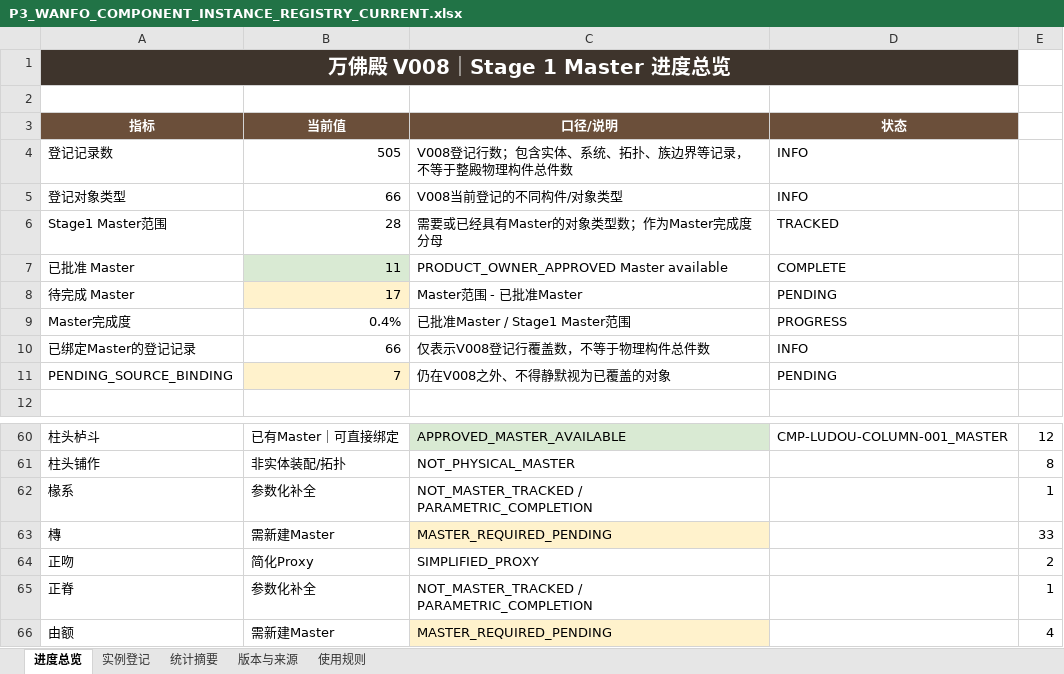
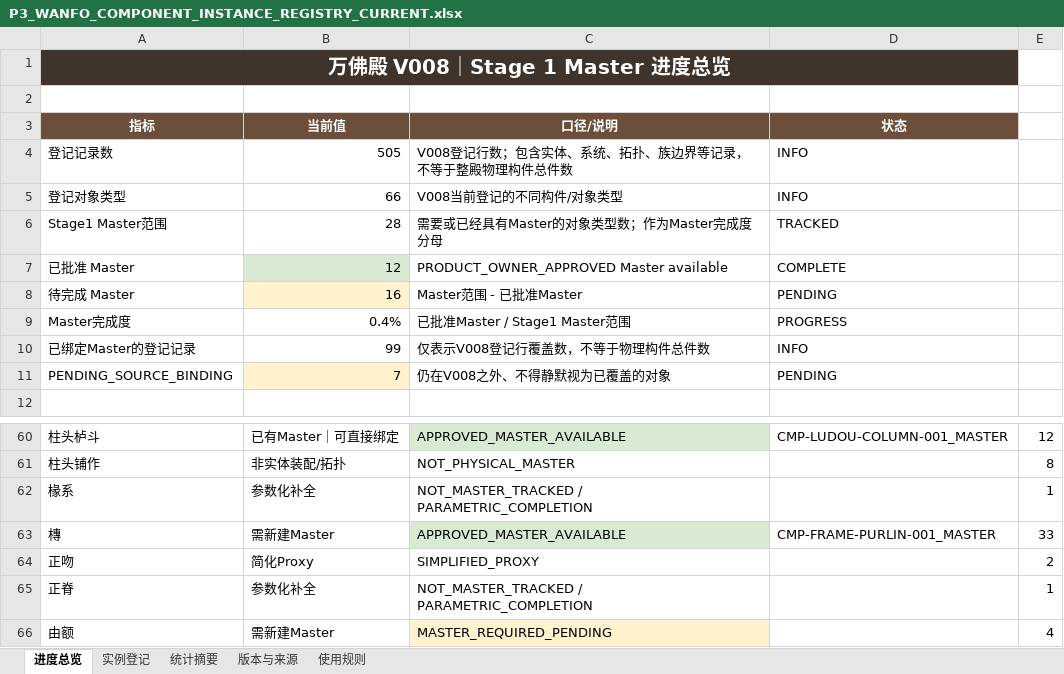
Before and after one commit to wp5rrp7b2v-droid/arch3d-reconstruction, an Excel workbook: docs/evidence/zhenguo_wanfo/derived/P3_WANFO_COMPONENT_INSTANCE_REGISTRY_CURRENT.xlsx, sheet 进度总览, drawn as a sheet; only a part is shown, gaps mark what is left out; values as stored, in another font and other column widths than the file's, no borders; the diff names each change by its address in the sheet, - before the commit and + after, or states it on an @@ line.

```diff
--- a/docs/evidence/zhenguo_wanfo/derived/P3_WANFO_COMPONENT_INSTANCE_REGISTRY_CURRENT.xlsx (sheet 进度总览)
+++ b/docs/evidence/zhenguo_wanfo/derived/P3_WANFO_COMPONENT_INSTANCE_REGISTRY_CURRENT.xlsx (sheet 进度总览)
-B7 (当前值): 11
+B7 (当前值): 12
-B8 (当前值): 17
+B8 (当前值): 16
-B10 (当前值): 66
+B10 (当前值): 99
-C63 (口径/说明): MASTER_REQUIRED_PENDING
+C63 (口径/说明): APPROVED_MASTER_AVAILABLE
-C63 fill: #FFF2CC
+C63 fill: #D9EAD3
-D63 (状态): (empty)
+D63 (状态): CMP-FRAME-PURLIN-001_MASTER
```
Also changed, not shown: sheet 实例登记, sheet 版本与来源, docs/evidence/zhenguo_wanfo/derived/P3_WANFO_COMPONENT_INSTANCE_REGISTRY_V008.xlsx, 1 other file.
